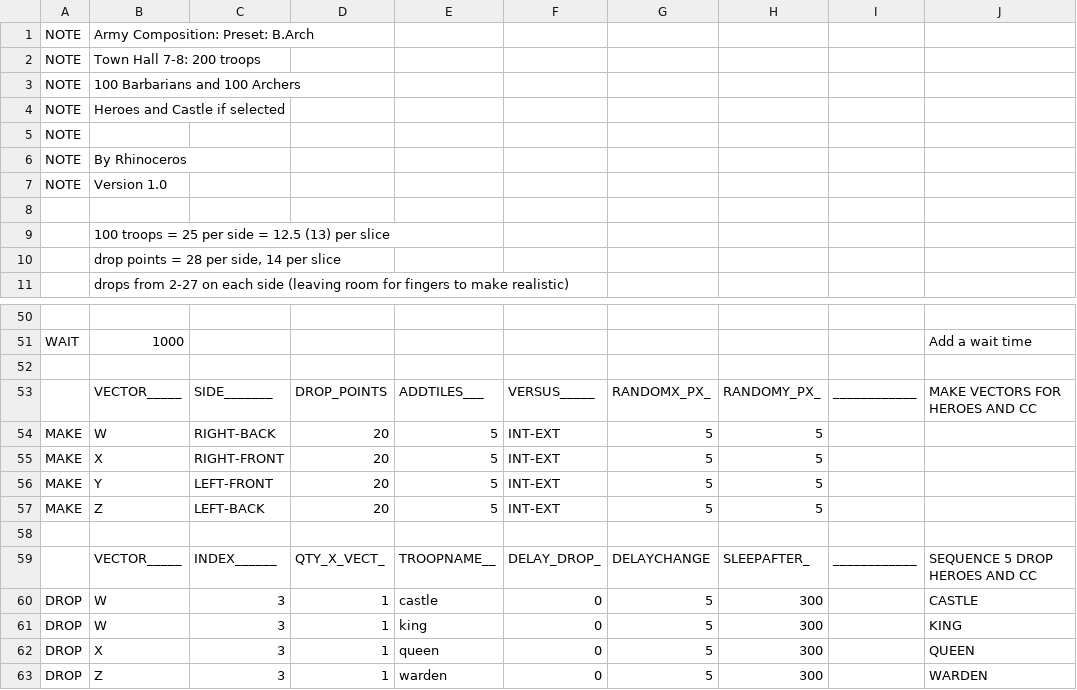
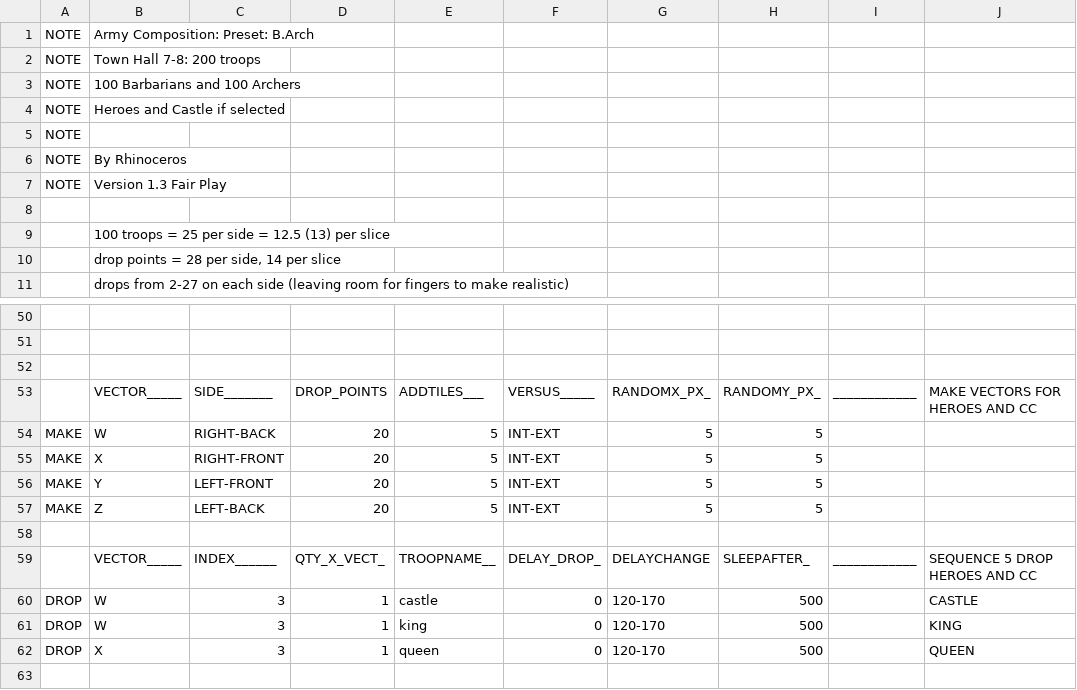
Before and after one commit to pedroleon99/MyBot-PedroMod, a CSV file: CSV/Attack/4 Fingers Barch Human Like (200 troops).csv, drawn as a sheet; only a part is shown, gaps mark what is left out; removed rows and columns are numbered as before the commit, all else as after; the diff covers the shown part only; the diff names each change by its address in the sheet, - before the commit and + after, or states it on an @@ line.

```diff
--- a/CSV/Attack/4 Fingers Barch Human Like (200 troops).csv
+++ b/CSV/Attack/4 Fingers Barch Human Like (200 troops).csv
-B7: Version 1.0
+B7: Version 1.3 Fair Play
-row 51: WAIT | 1000 |  |  |  |  |  |  |  | Add a wait time
+row 51: (empty)
-G60:G62: 5
+G60:G62: 120-170
-H60:H62: 300
+H60:H62: 500
-row 63: DROP | Z | 3 | 1 | warden | 0 | 5 | 300 |  | WARDEN
```
Also changed, not shown: 3 added rows, 3 removed rows and 42 edited cells elsewhere in this file, CSV/Attack/4 Fingers Barch Human Like (220 troops).csv, CSV/Attack/4 Fingers Barch Human Like (240 troops).csv, 20 other files.
